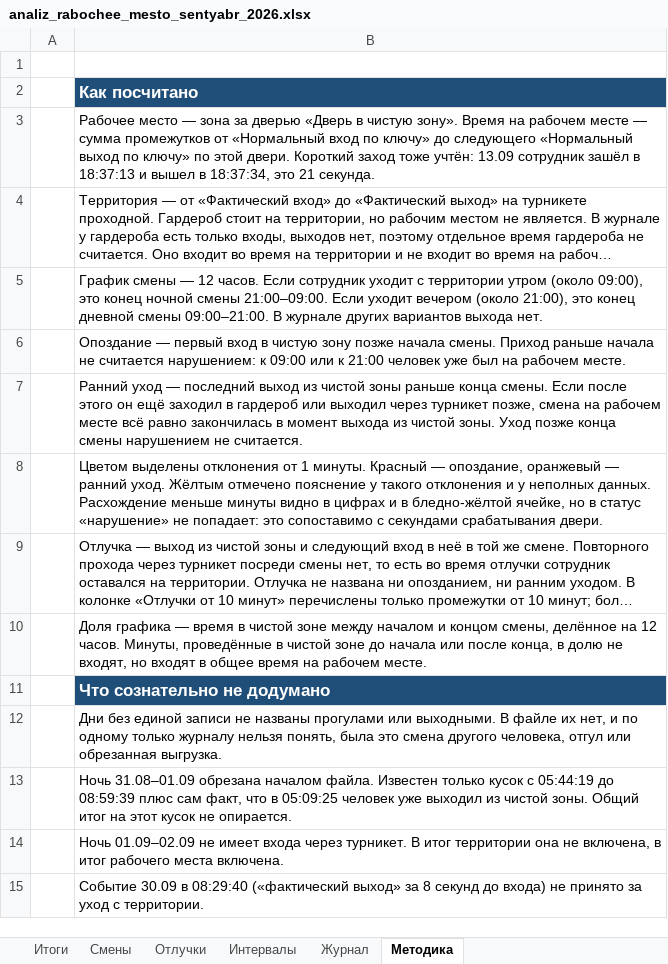
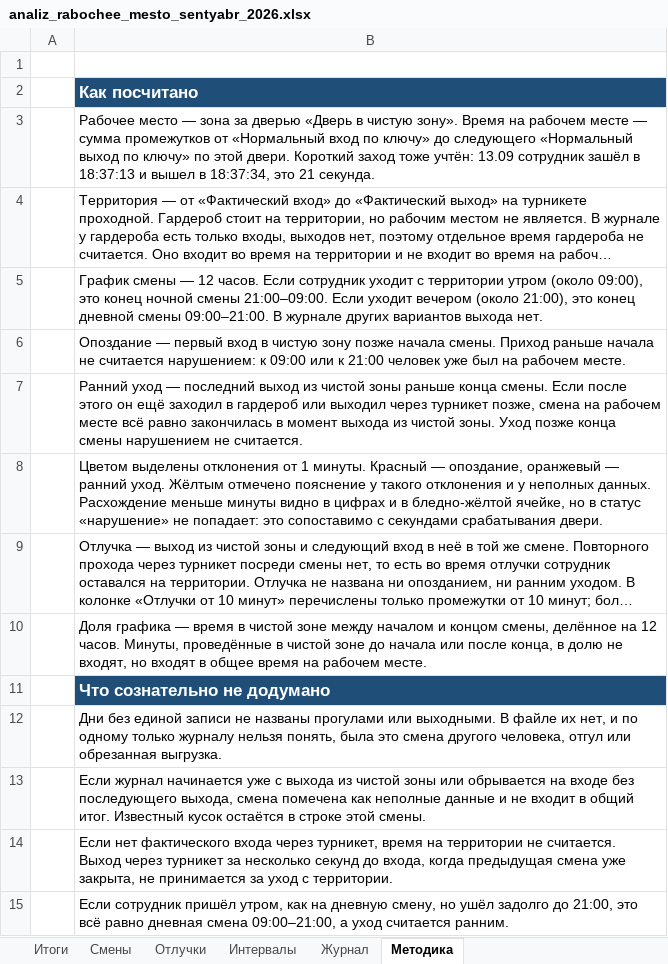
Before and after one commit to Trotteder/Trotteder, an Excel workbook: analiz_rabochee_mesto_sentyabr_2026.xlsx, sheet Методика, drawn as a sheet; long unchanged cells end in …; values as stored, in another font and other column widths than the file's, no borders; the diff names each change by its address in the sheet, - before the commit and + after, or states it on an @@ line.

```diff
--- a/analiz_rabochee_mesto_sentyabr_2026.xlsx (sheet Методика)
+++ b/analiz_rabochee_mesto_sentyabr_2026.xlsx (sheet Методика)
-B13: Ночь 31.08–01.09 обрезана началом файла. Известен только кусок с 05:44:19 до 08:59:39 плюс сам факт, что в 05:09:25 человек уже выходил из чистой зоны. Общий итог на этот кусок не опирается.
+B13: Если журнал начинается уже с выхода из чистой зоны или обрывается на входе без последующего выхода, смена помечена как неполные данные и не входит в общий итог. Известный кусок остаётся в строке этой смены.
-B14: Ночь 01.09–02.09 не имеет входа через турникет. В итог территории она не включена, в итог рабочего места включена.
+B14: Если нет фактического входа через турникет, время на территории не считается. Выход через турникет за несколько секунд до входа, когда предыдущая смена уже закрыта, не принимается за уход с территории.
-B15: Событие 30.09 в 08:29:40 («фактический выход» за 8 секунд до входа) не принято за уход с территории.
+B15: Если сотрудник пришёл утром, как на дневную смену, но ушёл задолго до 21:00, это всё равно дневная смена 09:00–21:00, а уход считается ранним.
```
Also changed, not shown: sheet Смены, sheet Итоги, 3 other files.
